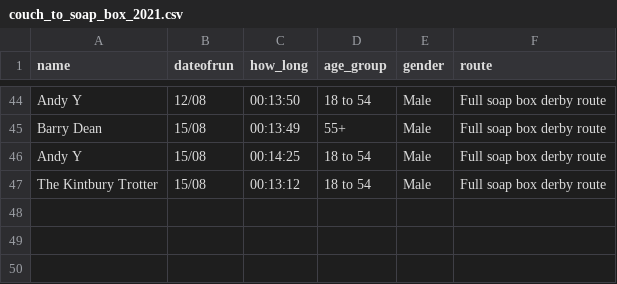
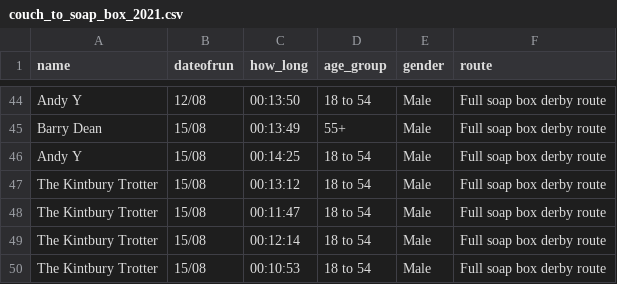
Before and after one commit to DuxfordSBD/duxfordsbd.github.io, a CSV file: _data/couch_to_soap_box_2021.csv, drawn as a sheet; only a part is shown, gaps mark what is left out.

```diff
--- a/_data/couch_to_soap_box_2021.csv
+++ b/_data/couch_to_soap_box_2021.csv
@@ -47 +47,4 @@ Andy Y,15/08,00:14:25,18 to 54,Male,Full soap box derby route
 The Kintbury Trotter,15/08,00:13:12,18 to 54,Male,Full soap box derby route
+The Kintbury Trotter,15/08,00:11:47,18 to 54,Male,Full soap box derby route
+The Kintbury Trotter,15/08,00:12:14,18 to 54,Male,Full soap box derby route
+The Kintbury Trotter,15/08,00:10:53,18 to 54,Male,Full soap box derby route
```
Also changed, not shown: _data/c2sbd-2021/the_kintbury_trotter.csv, 1 other file.
